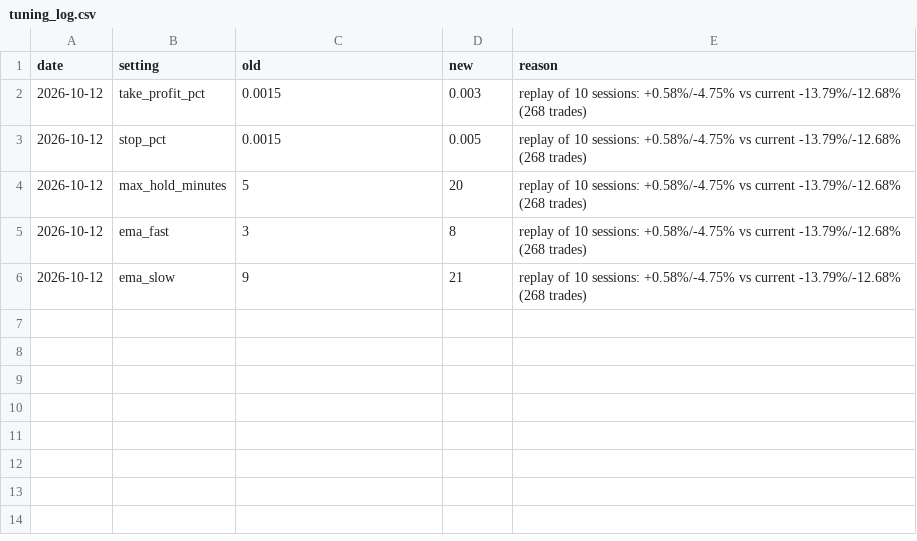
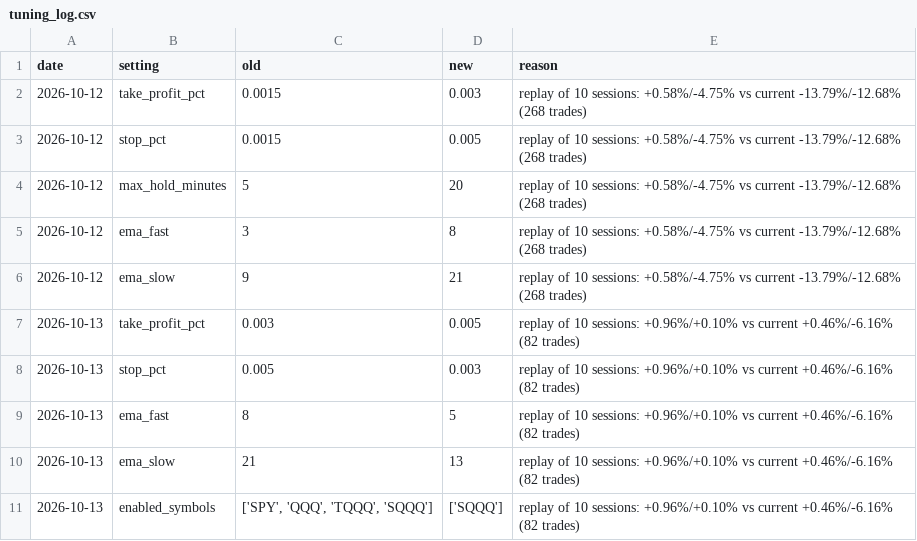
Before and after one commit to samjayf26-prog/investor-bot, a CSV file: research/tuning_log.csv, drawn as a sheet.

```diff
--- a/research/tuning_log.csv
+++ b/research/tuning_log.csv
@@ -6 +6,6 @@ date,setting,old,new,reason
 2026-10-12,ema_slow,9,21,replay of 10 sessions: +0.58%/-4.75% vs current -13.79%/-12.68% (268 trades)
+2026-10-13,take_profit_pct,0.003,0.005,replay of 10 sessions: +0.96%/+0.10% vs current +0.46%/-6.16% (82 trades)
+2026-10-13,stop_pct,0.005,0.003,replay of 10 sessions: +0.96%/+0.10% vs current +0.46%/-6.16% (82 trades)
+2026-10-13,ema_fast,8,5,replay of 10 sessions: +0.96%/+0.10% vs current +0.46%/-6.16% (82 trades)
+2026-10-13,ema_slow,21,13,replay of 10 sessions: +0.96%/+0.10% vs current +0.46%/-6.16% (82 trades)
+2026-10-13,enabled_symbols,"['SPY', 'QQQ', 'TQQQ', 'SQQQ']",['SQQQ'],replay of 10 sessions: +0.96%/+0.10% vs current +0.46%/-6.16% (82 trades)
```
Also changed, not shown: 4 other files.
